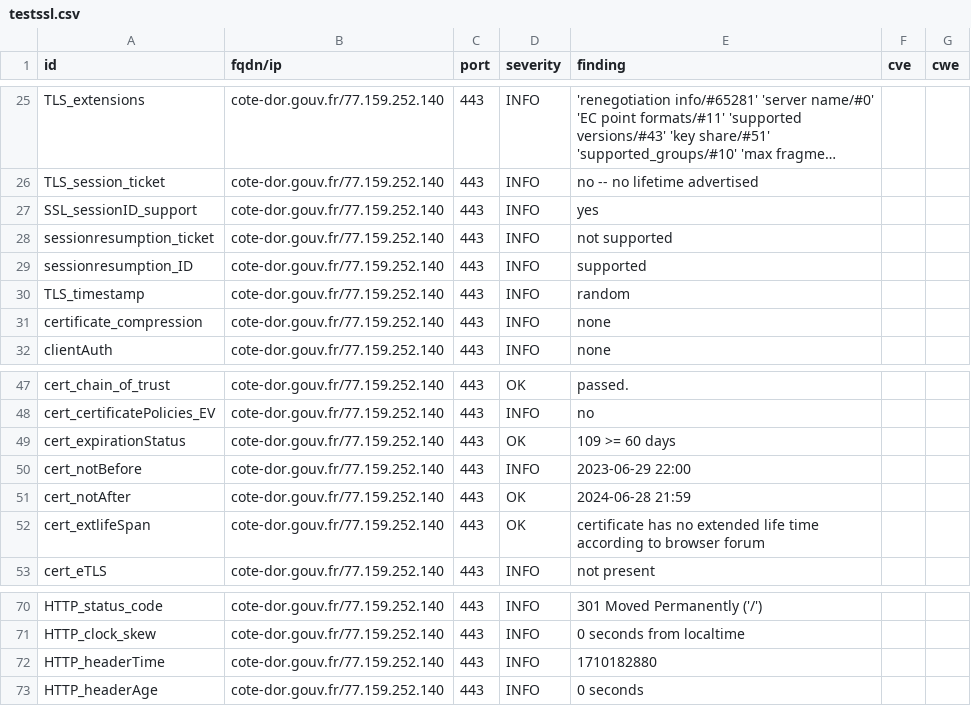
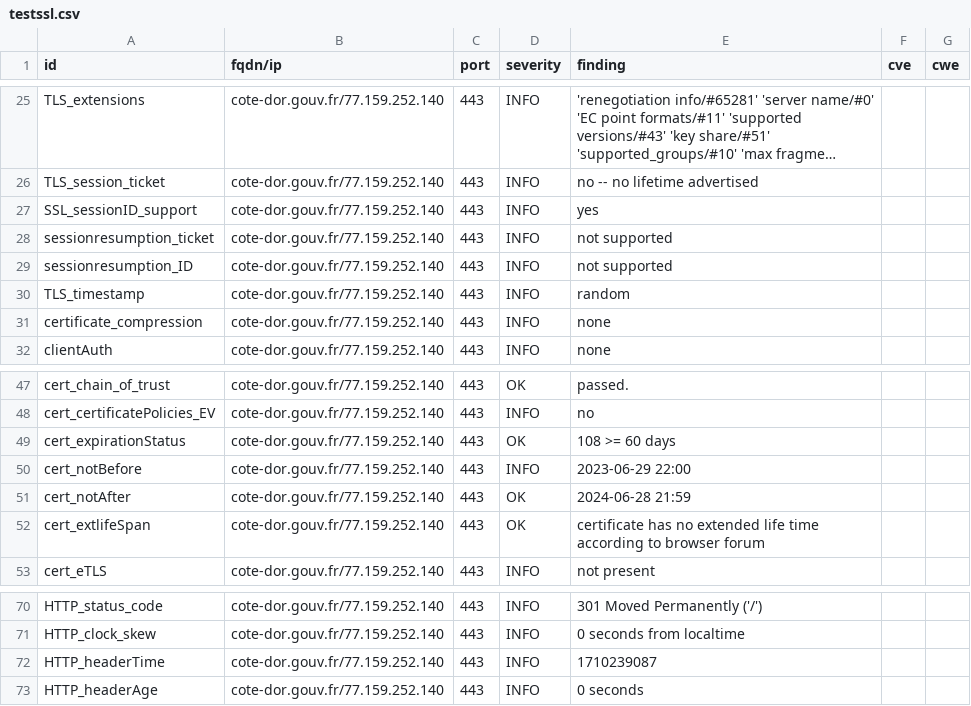
Before and after one commit to GKO-org/dashlordPrd3, a CSV file: results/aHR0cHM6Ly9jb3RlLWRvci5nb3V2LmZy/testssl.csv, drawn as a sheet; only a part is shown, gaps mark what is left out; long unchanged cells end in ….

```diff
--- a/results/aHR0cHM6Ly9jb3RlLWRvci5nb3V2LmZy/testssl.csv
+++ b/results/aHR0cHM6Ly9jb3RlLWRvci5nb3V2LmZy/testssl.csv
@@ -28,3 +28,3 @@
 "sessionresumption_ticket","cote-dor.gouv.fr/77.159.252.140","443","INFO","not supported","",""
-"sessionresumption_ID","cote-dor.gouv.fr/77.159.252.140","443","INFO","supported","",""
+"sessionresumption_ID","cote-dor.gouv.fr/77.159.252.140","443","INFO","not supported","",""
 "TLS_timestamp","cote-dor.gouv.fr/77.159.252.140","443","INFO","random","",""
@@ -48,3 +48,3 @@
 "cert_certificatePolicies_EV","cote-dor.gouv.fr/77.159.252.140","443","INFO","no","",""
-"cert_expirationStatus","cote-dor.gouv.fr/77.159.252.140","443","OK","109 >= 60 days","",""
+"cert_expirationStatus","cote-dor.gouv.fr/77.159.252.140","443","OK","108 >= 60 days","",""
 "cert_notBefore","cote-dor.gouv.fr/77.159.252.140","443","INFO","2023-06-29 22:00","",""
@@ -71,3 +71,3 @@
 "HTTP_clock_skew","cote-dor.gouv.fr/77.159.252.140","443","INFO","0 seconds from localtime","",""
-"HTTP_headerTime","cote-dor.gouv.fr/77.159.252.140","443","INFO","1710182880","",""
+"HTTP_headerTime","cote-dor.gouv.fr/77.159.252.140","443","INFO","1710239087","",""
 "HTTP_headerAge","cote-dor.gouv.fr/77.159.252.140","443","INFO","0 seconds","",""
```
Also changed, not shown: 8 other files.
